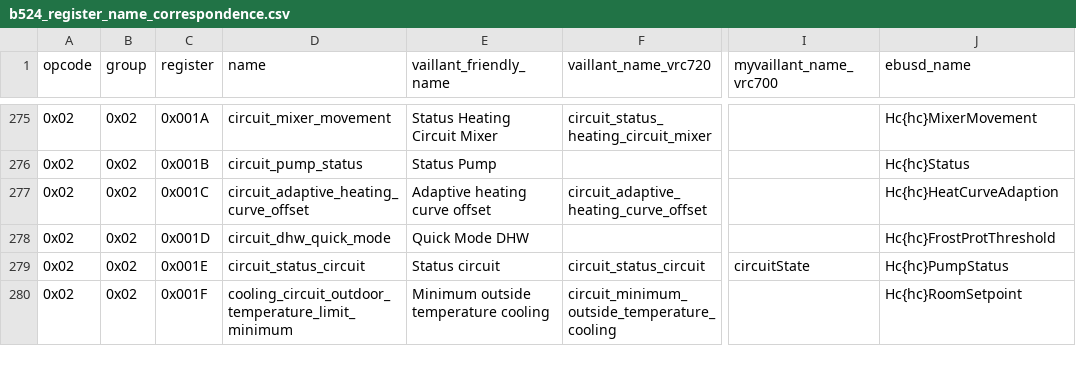
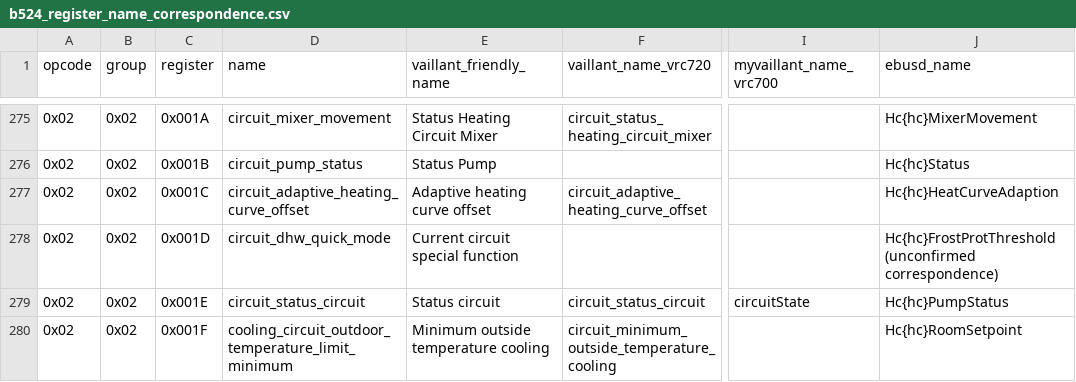
Before and after one commit to Project-Helianthus/helianthus-vrc-explorer, a CSV file: src/helianthus_vrc_explorer/data/b524_register_name_correspondence.csv, drawn as a sheet; only a part is shown, gaps mark what is left out; the diff names each change by its address in the sheet, - before the commit and + after, or states it on an @@ line.

```diff
--- a/src/helianthus_vrc_explorer/data/b524_register_name_correspondence.csv
+++ b/src/helianthus_vrc_explorer/data/b524_register_name_correspondence.csv
-E278 (vaillant_friendly_name): Quick Mode DHW
+E278 (vaillant_friendly_name): Current circuit special function
-J278 (ebusd_name): Hc{hc}FrostProtThreshold
+J278 (ebusd_name): Hc{hc}FrostProtThreshold (unconfirmed correspondence)
```
Also changed, not shown: src/helianthus_vrc_explorer/data/b524_docs_catalog_names.csv, src/helianthus_vrc_explorer/data/myvaillant_register_map.csv, 3 other files.
